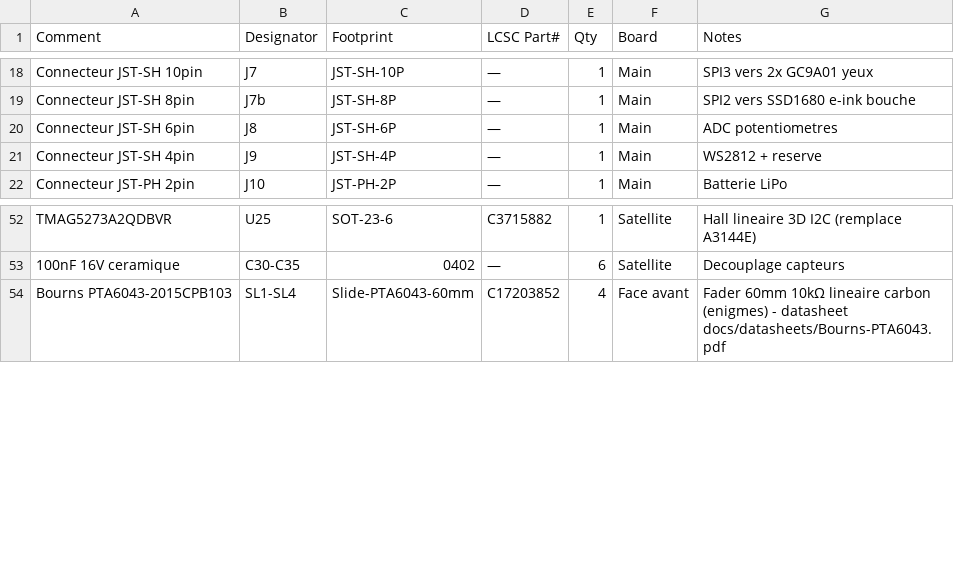
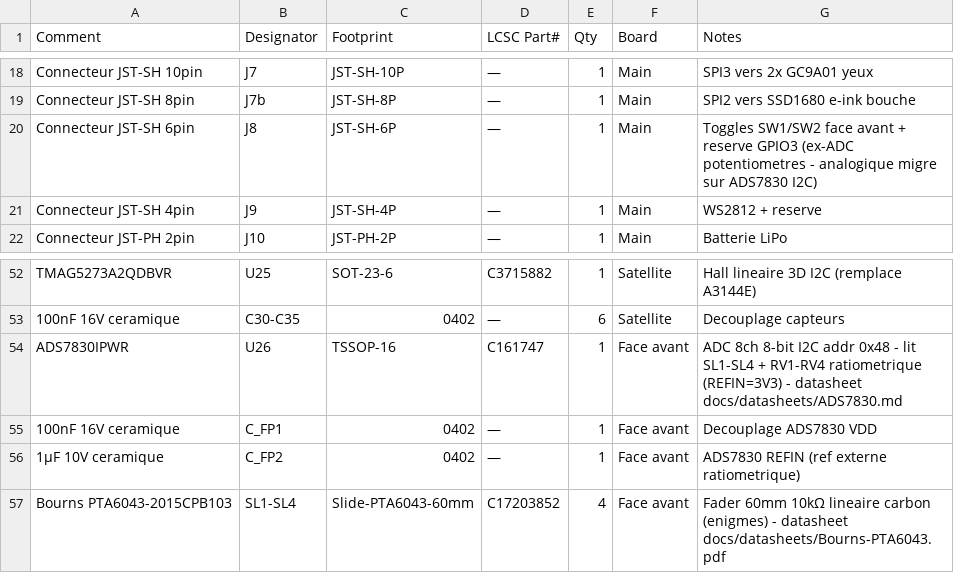
Before and after one commit to GillesClerc/blackbox, a CSV file: docs/pcb/02-bom-lcsc.csv, drawn as a sheet; only a part is shown, gaps mark what is left out.

Commit message:
feat(pcb): ADS7830 sur face avant — 8 controles analogiques en I2C, GPIO1-3 liberes
Les 4 faders SL1-SL4 et 4 pots RV1-RV4 sont numerises par un ADS7830
(I2C 0x48, ratiometrique REFIN=3V3) directement sur le PCB face avant,
au lieu de tirer 3 signaux analogiques vers l'ADC ESP32. GPIO1/2
re-affectes aux toggles SW1/SW2 (J8 re-cable), GPIO3 en reserve.
Datasheet synthese + PDF ajoutes (component-research).

```diff
--- a/docs/pcb/02-bom-lcsc.csv
+++ b/docs/pcb/02-bom-lcsc.csv
@@ -19,3 +19,3 @@ Connecteur JST-SH 10pin,J7,JST-SH-10P,—,1,Main,SPI3 vers 2x GC9A01 yeux
 Connecteur JST-SH 8pin,J7b,JST-SH-8P,—,1,Main,SPI2 vers SSD1680 e-ink bouche
-Connecteur JST-SH 6pin,J8,JST-SH-6P,—,1,Main,ADC potentiometres
+Connecteur JST-SH 6pin,J8,JST-SH-6P,—,1,Main,Toggles SW1/SW2 face avant + reserve GPIO3 (ex-ADC potentiometres - analogique migre sur ADS7830 I2C)
 Connecteur JST-SH 4pin,J9,JST-SH-4P,—,1,Main,WS2812 + reserve
@@ -53,2 +53,5 @@ TMAG5273A2QDBVR,U25,SOT-23-6,C3715882,1,Satellite,Hall lineaire 3D I2C (remplace
 100nF 16V ceramique,C30-C35,0402,—,6,Satellite,Decouplage capteurs
+ADS7830IPWR,U26,TSSOP-16,C161747,1,Face avant,ADC 8ch 8-bit I2C addr 0x48 - lit SL1-SL4 + RV1-RV4 ratiometrique (REFIN=3V3) - datasheet docs/datasheets/ADS7830.md
+100nF 16V ceramique,C_FP1,0402,—,1,Face avant,Decouplage ADS7830 VDD
+1µF 10V ceramique,C_FP2,0402,—,1,Face avant,ADS7830 REFIN (ref externe ratiometrique)
 Bourns PTA6043-2015CPB103,SL1-SL4,Slide-PTA6043-60mm,C17203852,4,Face avant,Fader 60mm 10kΩ lineaire carbon (enigmes) - datasheet docs/datasheets/Bourns-PTA6043.pdf
```
Also changed, not shown: 8 other files.
